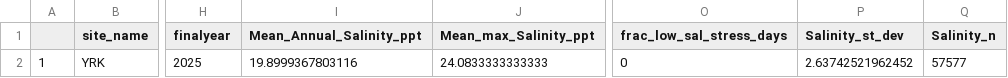
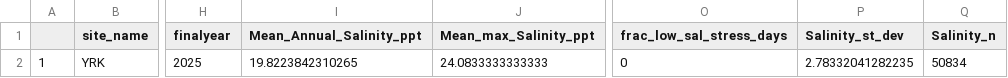
Before and after one commit to DrK-Lo/MVP-H2F-HatcheryField, a CSV file: data/environment/YRK_salinity.csv, drawn as a sheet; only a part is shown, gaps mark what is left out; the diff names each change by its address in the sheet, - before the commit and + after, or states it on an @@ line.

```diff
--- a/data/environment/YRK_salinity.csv
+++ b/data/environment/YRK_salinity.csv
-I2 (Mean_Annual_Salinity_ppt): 19.8999367803116
+I2 (Mean_Annual_Salinity_ppt): 19.8223842310265
-P2 (Salinity_st_dev): 2.63742521962452
+P2 (Salinity_st_dev): 2.78332041282235
-Q2 (Salinity_n): 57577
+Q2 (Salinity_n): 50834
```
Also changed, not shown: data/environment/YRK_monthly_sal.csv, data/environment/YRK_monthly_temp.csv, 3 other files.
